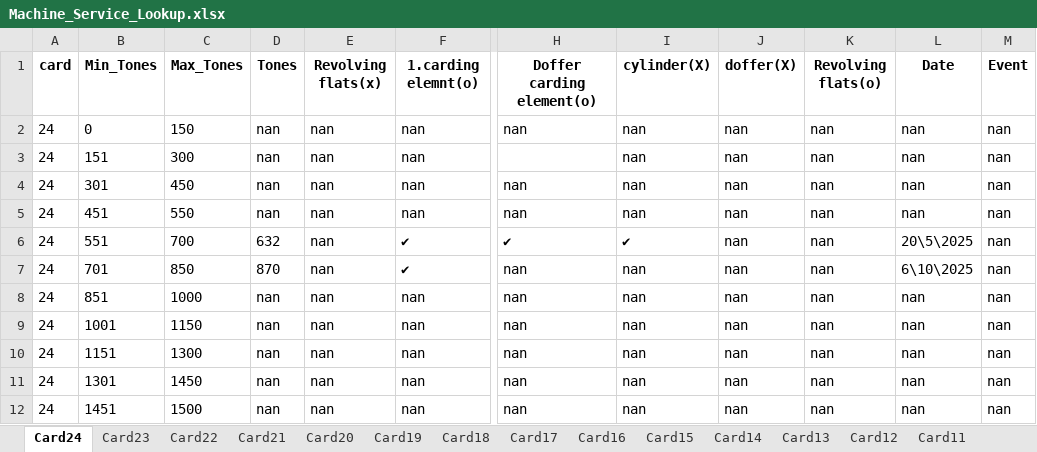
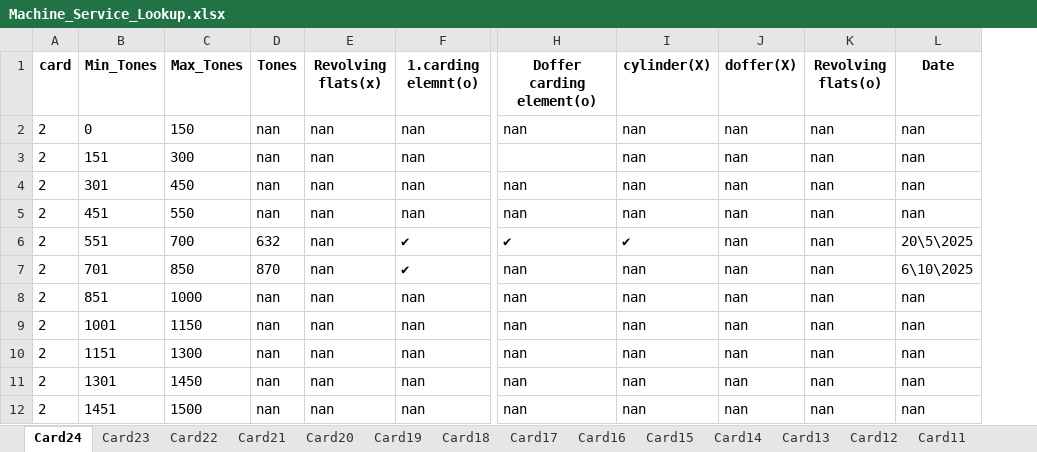
Before and after one commit to mahmedabdallh123/input-data, an Excel workbook: Machine_Service_Lookup.xlsx, sheet Card24, drawn as a sheet; only a part is shown, gaps mark what is left out; values as stored, in another font and other column widths than the file's, no borders; the diff names each change by its address in the sheet, - before the commit and + after, or states it on an @@ line.

Commit message:
Edit sheet Card24 by admin

```diff
--- a/Machine_Service_Lookup.xlsx (sheet Card24)
+++ b/Machine_Service_Lookup.xlsx (sheet Card24)
-column M (Event), rows 2-12: all nan
-A2:A12 (card): 24
+A2:A12 (card): 2
```
